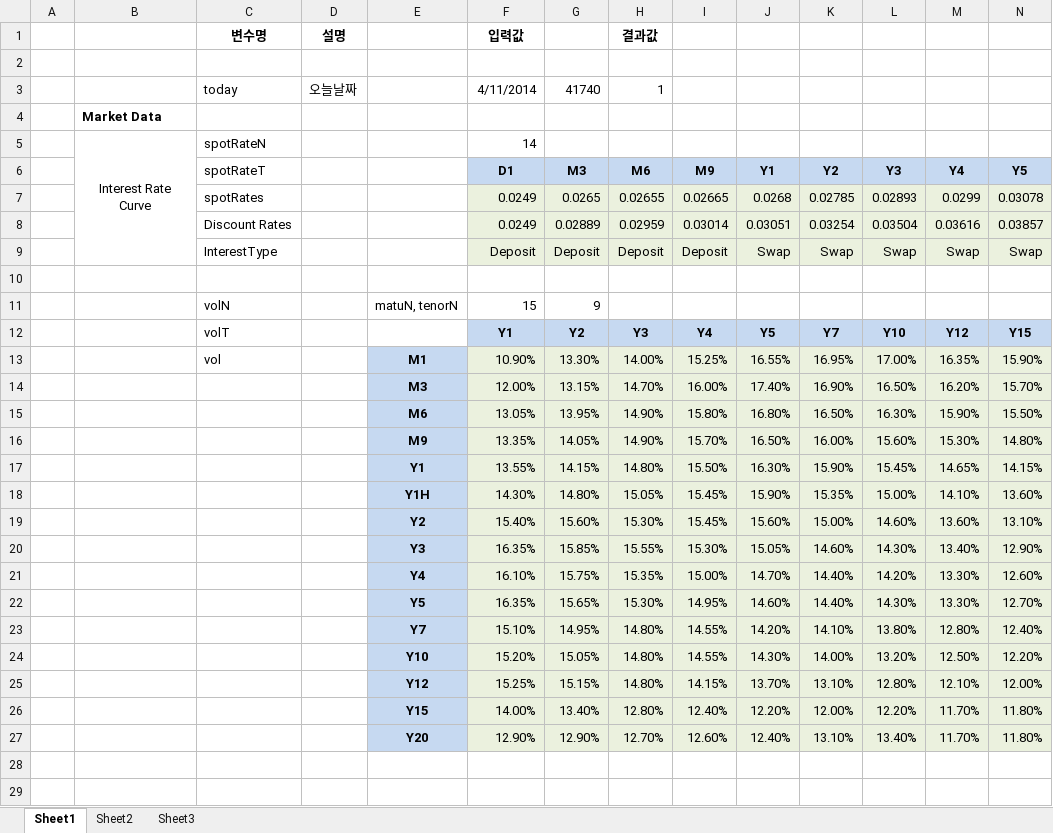
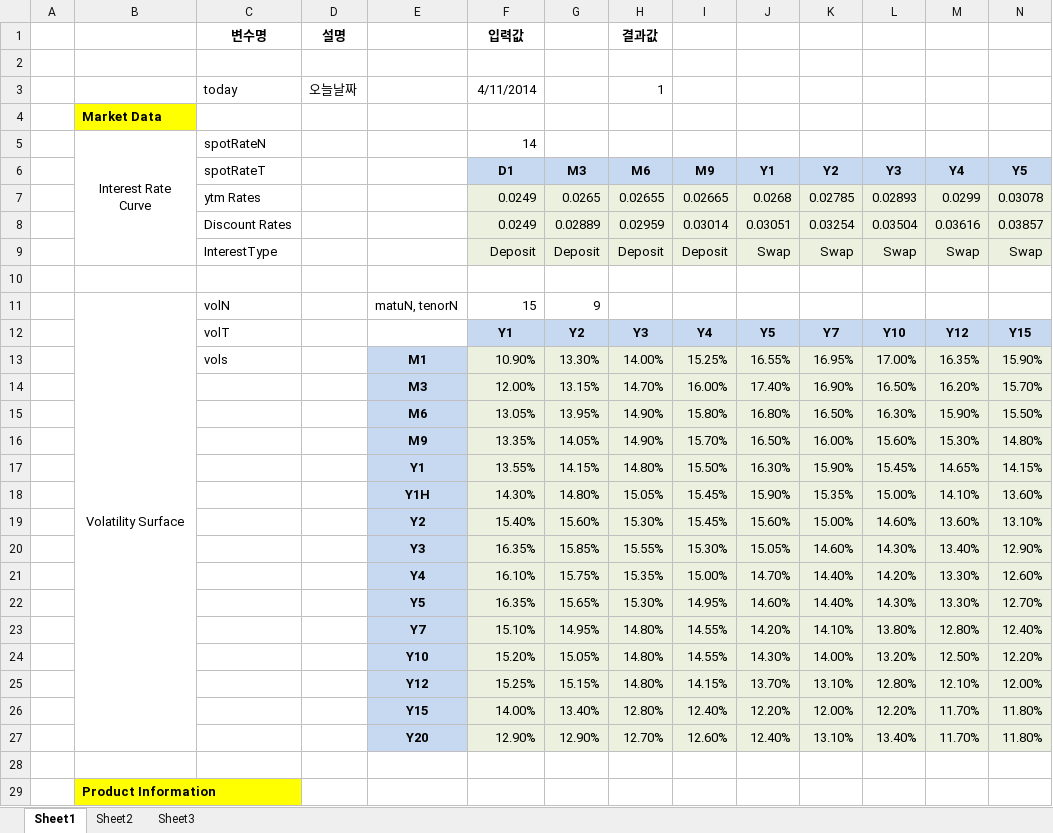
Before and after one commit to quantosaurosProject/excel, an Excel workbook: NIKS - 복사본 (2).xlsm, sheet Sheet1, drawn as a sheet; only a part is shown; values as stored, in another font and other column widths than the file's, no borders; charts and pictures not drawn; rows hold the shown columns only; the diff covers the shown part only; the diff names each change by its address in the sheet, - before the commit and + after, or states it on an @@ line.

Commit message:
Excel 업데이트 (복사본2 사용)

```diff
--- a/NIKS - 복사본 (2).xlsm (sheet Sheet1)
+++ b/NIKS - 복사본 (2).xlsm (sheet Sheet1)
-G3 (M3): 41740
+G3 (M3): (empty)
-B4 fill: none
+B4 fill: #FFFF00
-C7 (spotRateT): spotRates
+C7 (spotRateT): ytm Rates
-B11: (empty)
+B11: Volatility Surface
+B11:B27 merged
-C13 (spotRateT): vol
+C13 (spotRateT): vols
+row 28: (empty)
+row 29:  | Product Information
```
Also changed, not shown: 27 added rows elsewhere in this sheet, charts or pictures, NIKS.xlsm.
